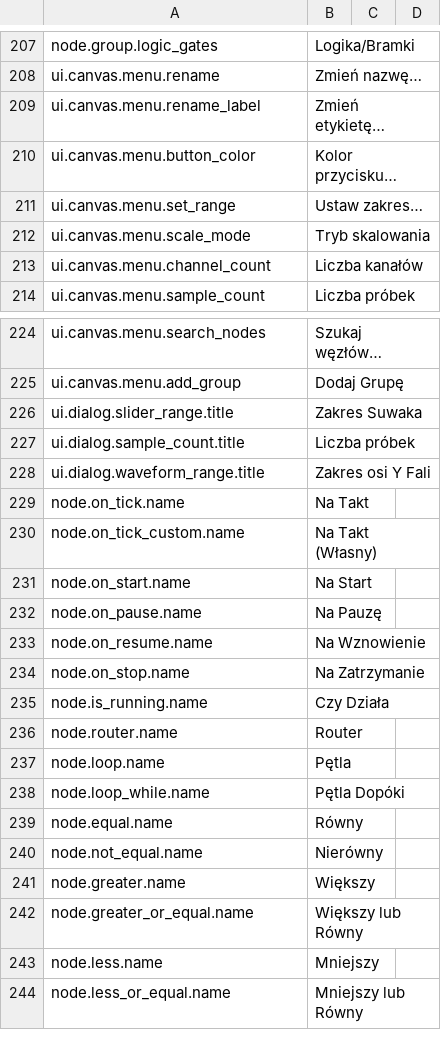
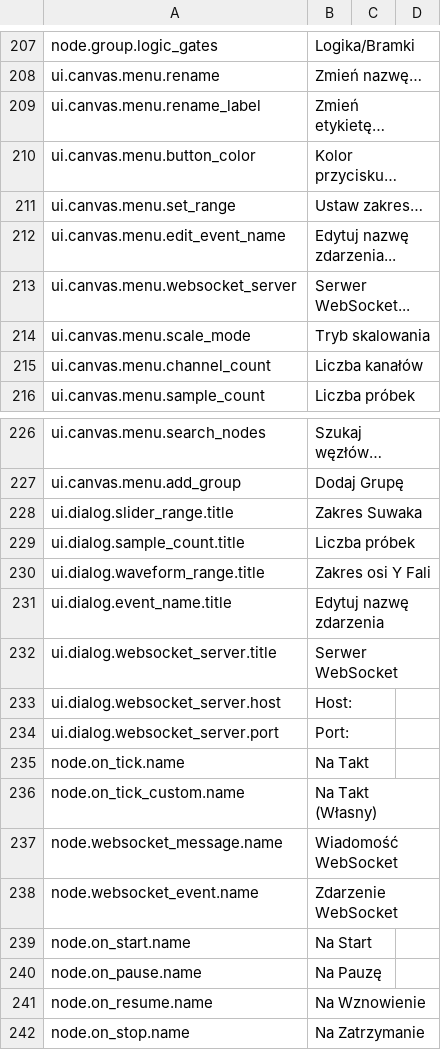
Before and after one commit to H1M4W4R1/GameFlow, a CSV file: locales/PL.csv, drawn as a sheet; only a part is shown, gaps mark what is left out; the shorter side is filled out with more unchanged rows.

Commit message:
Internal WebSocket Server for Gaming :)

```diff
--- a/locales/PL.csv
+++ b/locales/PL.csv
@@ -211,2 +211,4 @@ ui.canvas.menu.button_color,Kolor przycisku…
 ui.canvas.menu.set_range,Ustaw zakres…
+ui.canvas.menu.edit_event_name,Edytuj nazwę zdarzenia...
+ui.canvas.menu.websocket_server,Serwer WebSocket...
 ui.canvas.menu.scale_mode,Tryb skalowania
@@ -228,4 +230,10 @@ ui.dialog.sample_count.title,Liczba próbek
 ui.dialog.waveform_range.title,Zakres osi Y Fali
+ui.dialog.event_name.title,Edytuj nazwę zdarzenia
+ui.dialog.websocket_server.title,Serwer WebSocket
+ui.dialog.websocket_server.host,Host:
+ui.dialog.websocket_server.port,Port:
 node.on_tick.name,Na Takt
 node.on_tick_custom.name,Na Takt (Własny)
+node.websocket_message.name,Wiadomość WebSocket
+node.websocket_event.name,Zdarzenie WebSocket
 node.on_start.name,Na Start
```
Also changed, not shown: locales/EN.csv, 3 other files.
